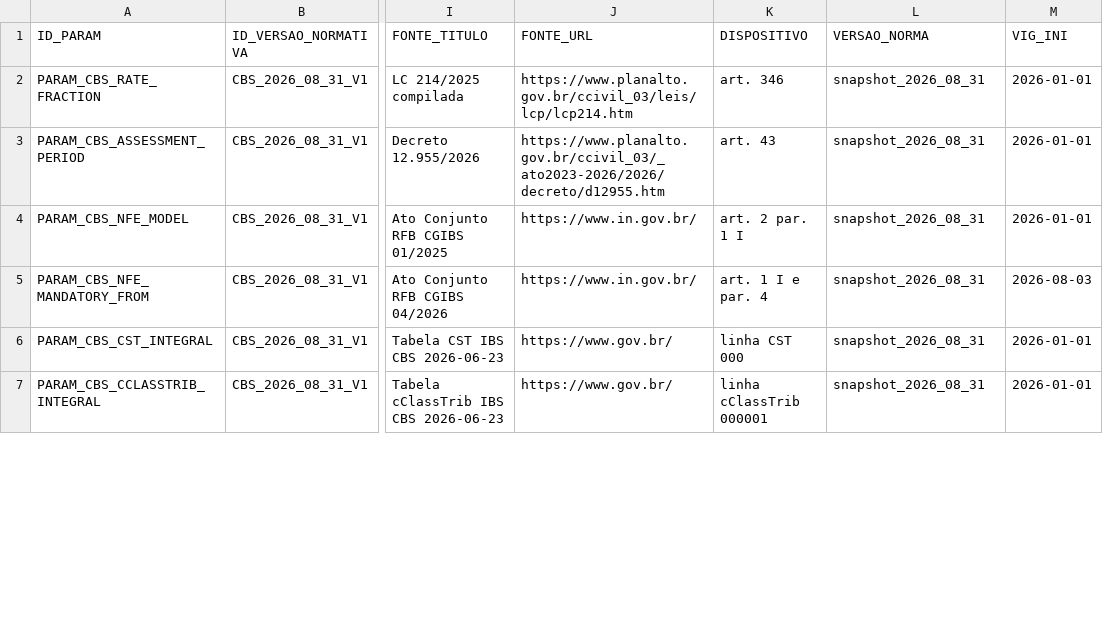
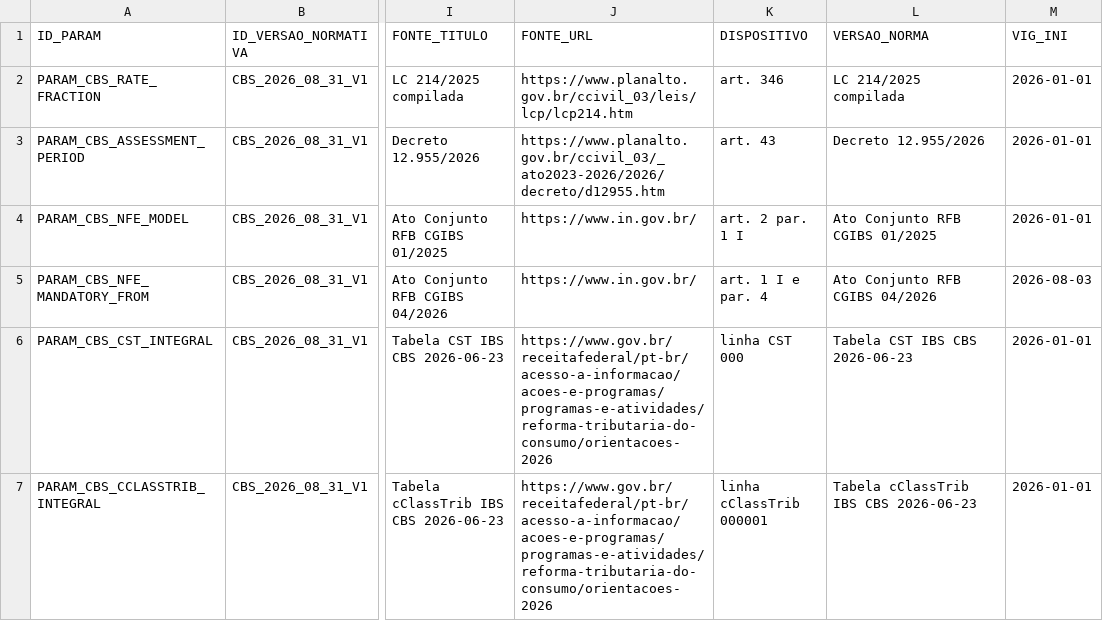
Before and after one commit to lyvesmatufrj/contabilidade-parametrizada, a CSV file: data/examples/cbs_2026/tax_parameters.csv, drawn as a sheet; only a part is shown, gaps mark what is left out; the diff covers the shown part only; the diff names each change by its address in the sheet, - before the commit and + after, or states it on an @@ line.

```diff
--- a/data/examples/cbs_2026/tax_parameters.csv
+++ b/data/examples/cbs_2026/tax_parameters.csv
-L2 (VERSAO_NORMA): snapshot_2026_08_31
+L2 (VERSAO_NORMA): LC 214/2025 compilada
-L3 (VERSAO_NORMA): snapshot_2026_08_31
+L3 (VERSAO_NORMA): Decreto 12.955/2026
-L4 (VERSAO_NORMA): snapshot_2026_08_31
+L4 (VERSAO_NORMA): Ato Conjunto RFB CGIBS 01/2025
-L5 (VERSAO_NORMA): snapshot_2026_08_31
+L5 (VERSAO_NORMA): Ato Conjunto RFB CGIBS 04/2026
-J6:J7 (FONTE_URL): https://www.gov.br/
+J6:J7 (FONTE_URL): https://www.gov.br/receitafederal/pt-br/acesso-a-informacao/acoes-e-programas/programas-e-atividades/reforma-tributaria-do-consumo/orientacoes-2026
-L6 (VERSAO_NORMA): snapshot_2026_08_31
+L6 (VERSAO_NORMA): Tabela CST IBS CBS 2026-06-23
-L7 (VERSAO_NORMA): snapshot_2026_08_31
+L7 (VERSAO_NORMA): Tabela cClassTrib IBS CBS 2026-06-23
```
Also changed, not shown: 12 edited cells elsewhere in this file, data/examples/cbs_2026/fiscal_event_attributes.csv, 3 other files.
